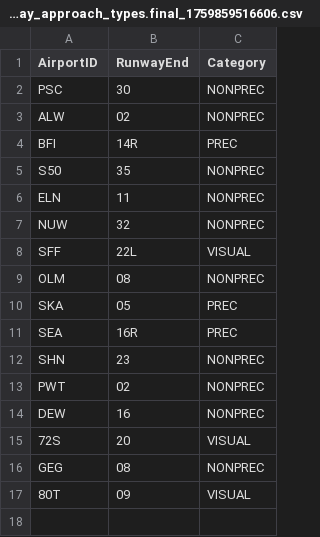
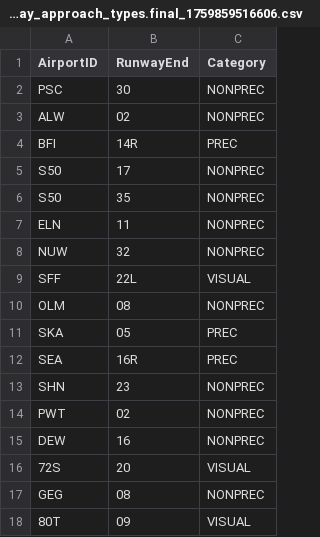
Before and after one commit to flyandteach/AviationObstacleAnalysis, a CSV file: attached_assets/runway_approach_types.final_1759859516606.csv, drawn as a sheet.

```diff
--- a/attached_assets/runway_approach_types.final_1759859516606.csv
+++ b/attached_assets/runway_approach_types.final_1759859516606.csv
@@ -4,2 +4,3 @@ ALW,02,NONPREC
 BFI,14R,PREC
+S50,17,NONPREC
 S50,35,NONPREC
```
Also changed, not shown: 4 other files.
